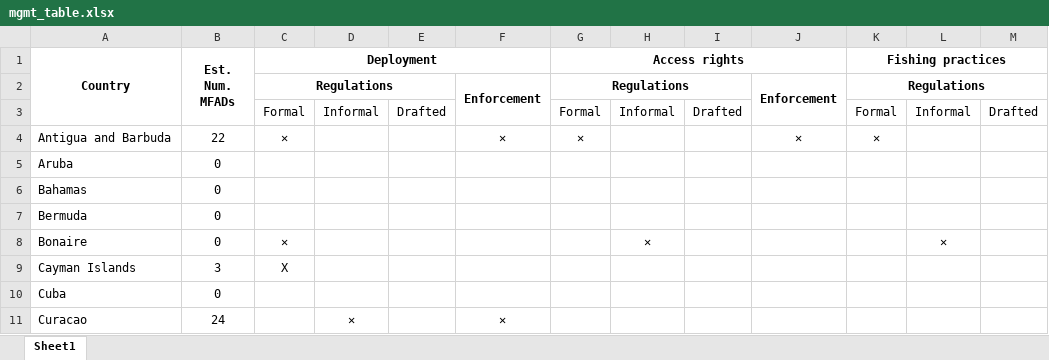
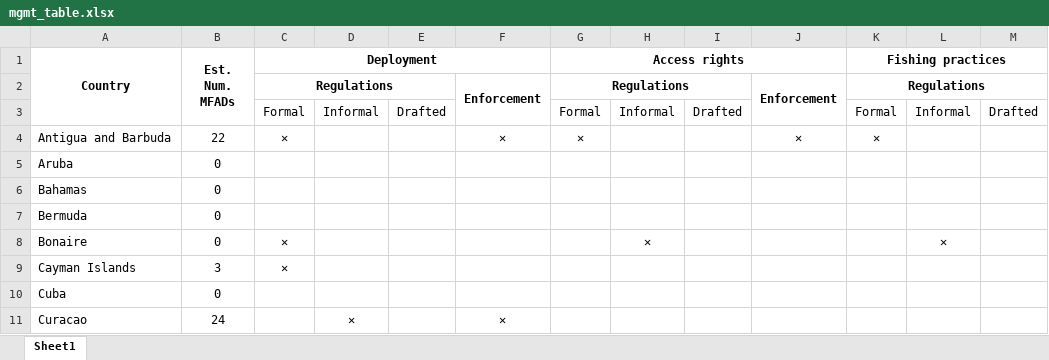
Before and after one commit to jcvdav/kuni_fads, an Excel workbook: raw_data/survey/mgmt_table.xlsx, sheet Sheet1, drawn as a sheet; only a part is shown; values as stored, in another font and other column widths than the file's, no borders; the diff names each change by its address in the sheet, - before the commit and + after, or states it on an @@ line.

```diff
--- a/raw_data/survey/mgmt_table.xlsx (sheet Sheet1)
+++ b/raw_data/survey/mgmt_table.xlsx (sheet Sheet1)
-C9 (Deployment): X
+C9 (Deployment): ✕
```
Also changed, not shown: raw_data/fad_data/fad_numbers.xlsx, 13 other files.
